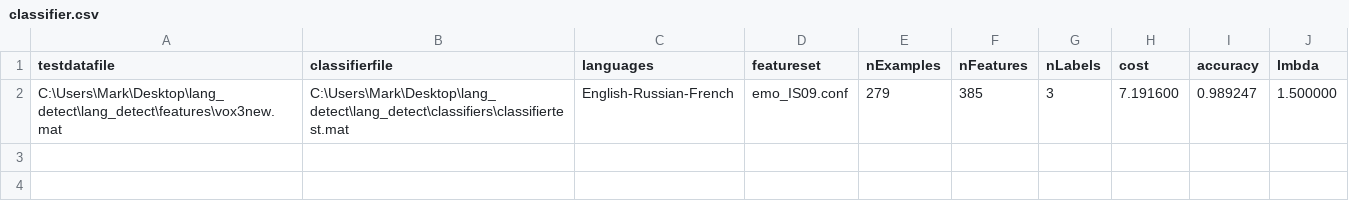
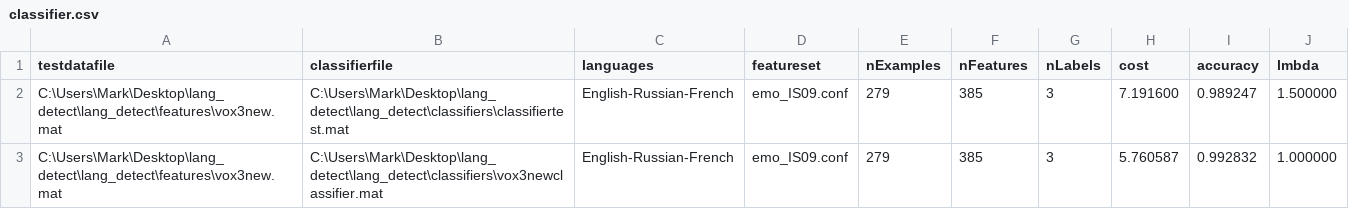
Before and after one commit to marklubin/lang_detect, a CSV file: testing/classifier.csv, drawn as a sheet; the diff names each change by its address in the sheet, - before the commit and + after, or states it on an @@ line.

```diff
--- a/testing/classifier.csv
+++ b/testing/classifier.csv
+row 3: C:\Users\Mark\Desktop\lang_detect\lang_detect\features\vox3new.mat | C:\Users\Mark\Desktop\lang_detect\lang_detect\classifiers\vox3newclassifier.mat | English-Russian-French | emo_IS09.conf | 279 | 385 | 3 | 5.760587 | 0.992832 | 1.000000
```
Also changed, not shown: 5 other files.
